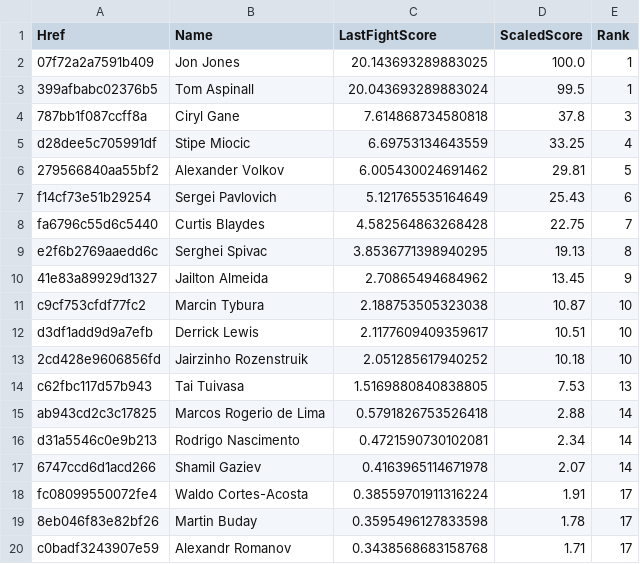
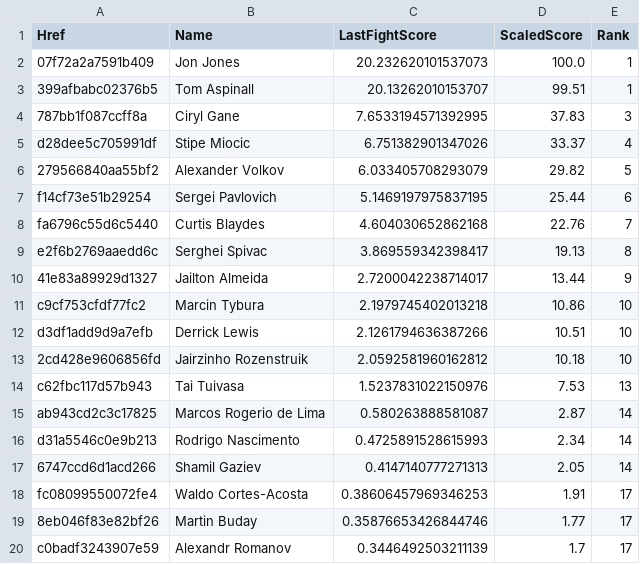
Before and after one commit to socialatm/UfcRankingByFightMinds, a CSV file: ranking/rank_Heavyweight.csv, drawn as a sheet; only a part is shown; the diff covers the shown part only.

```diff
--- a/ranking/rank_Heavyweight.csv
+++ b/ranking/rank_Heavyweight.csv
@@ -1,20 +1,20 @@
 Href;Name;LastFightScore;ScaledScore;Rank
-07f72a2a7591b409;Jon Jones;20.143693289883025;100.0;1
-399afbabc02376b5;Tom Aspinall;20.043693289883024;99.5;1
-787bb1f087ccff8a;Ciryl Gane;7.614868734580818;37.8;3
-d28dee5c705991df;Stipe Miocic;6.69753134643559;33.25;4
-279566840aa55bf2;Alexander Volkov;6.005430024691462;29.81;5
-f14cf73e51b29254;Sergei Pavlovich;5.121765535164649;25.43;6
-fa6796c55d6c5440;Curtis Blaydes;4.582564863268428;22.75;7
-e2f6b2769aaedd6c;Serghei Spivac;3.8536771398940295;19.13;8
-41e83a89929d1327;Jailton Almeida;2.70865494684962;13.45;9
-c9cf753cfdf77fc2;Marcin Tybura;2.188753505323038;10.87;10
-d3df1add9d9a7efb;Derrick Lewis;2.1177609409359617;10.51;10
-2cd428e9606856fd;Jairzinho Rozenstruik;2.051285617940252;10.18;10
-c62fbc117d57b943;Tai Tuivasa;1.5169880840838805;7.53;13
-ab943cd2c3c17825;Marcos Rogerio de Lima;0.5791826753526418;2.88;14
-d31a5546c0e9b213;Rodrigo Nascimento;0.4721590730102081;2.34;14
-6747ccd6d1acd266;Shamil Gaziev;0.4163965114671978;2.07;14
-fc08099550072fe4;Waldo Cortes-Acosta;0.38559701911316224;1.91;17
-8eb046f83e82bf26;Martin Buday;0.3595496127833598;1.78;17
-c0badf3243907e59;Alexandr Romanov;0.3438568683158768;1.71;17
+07f72a2a7591b409;Jon Jones;20.232620101537073;100.0;1
+399afbabc02376b5;Tom Aspinall;20.13262010153707;99.51;1
+787bb1f087ccff8a;Ciryl Gane;7.6533194571392995;37.83;3
+d28dee5c705991df;Stipe Miocic;6.751382901347026;33.37;4
+279566840aa55bf2;Alexander Volkov;6.033405708293079;29.82;5
+f14cf73e51b29254;Sergei Pavlovich;5.1469197975837195;25.44;6
+fa6796c55d6c5440;Curtis Blaydes;4.604030652862168;22.76;7
+e2f6b2769aaedd6c;Serghei Spivac;3.869559342398417;19.13;8
+41e83a89929d1327;Jailton Almeida;2.7200042238714017;13.44;9
+c9cf753cfdf77fc2;Marcin Tybura;2.1979745402013218;10.86;10
+d3df1add9d9a7efb;Derrick Lewis;2.1261794636387266;10.51;10
+2cd428e9606856fd;Jairzinho Rozenstruik;2.0592581960162812;10.18;10
+c62fbc117d57b943;Tai Tuivasa;1.5237831022150976;7.53;13
+ab943cd2c3c17825;Marcos Rogerio de Lima;0.580263888581087;2.87;14
+d31a5546c0e9b213;Rodrigo Nascimento;0.4725891528615993;2.34;14
+6747ccd6d1acd266;Shamil Gaziev;0.4147140777271313;2.05;14
+fc08099550072fe4;Waldo Cortes-Acosta;0.38606457969346253;1.91;17
+8eb046f83e82bf26;Martin Buday;0.35876653426844746;1.77;17
+c0badf3243907e59;Alexandr Romanov;0.3446492503211139;1.7;17
```
Also changed, not shown: 1 added row and 34 edited cells elsewhere in this file, ranking/rank_Featherweight.csv, ranking/rank_Light Heavyweight.csv, 12 other files.
